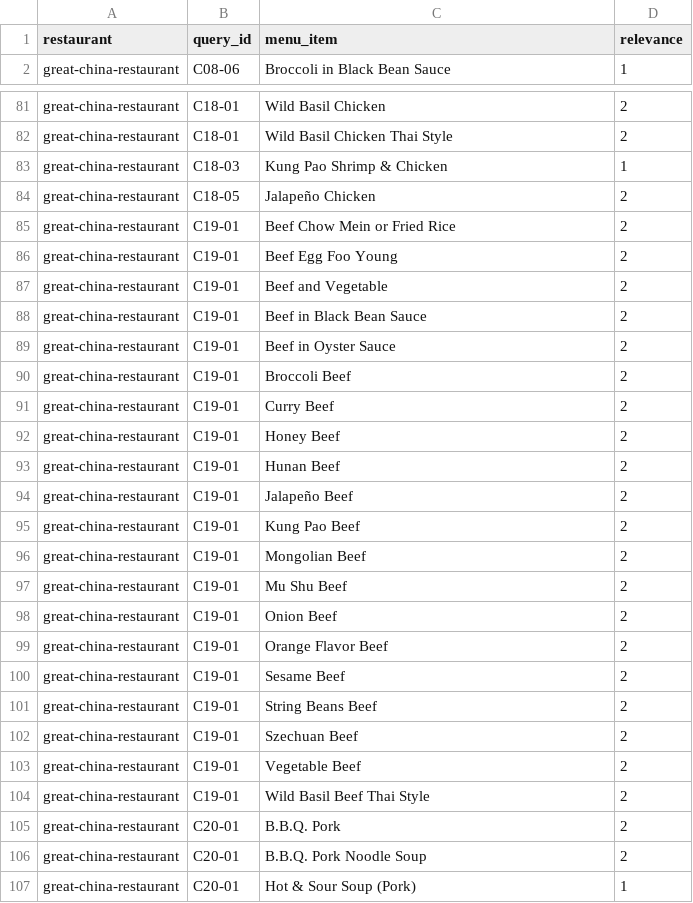
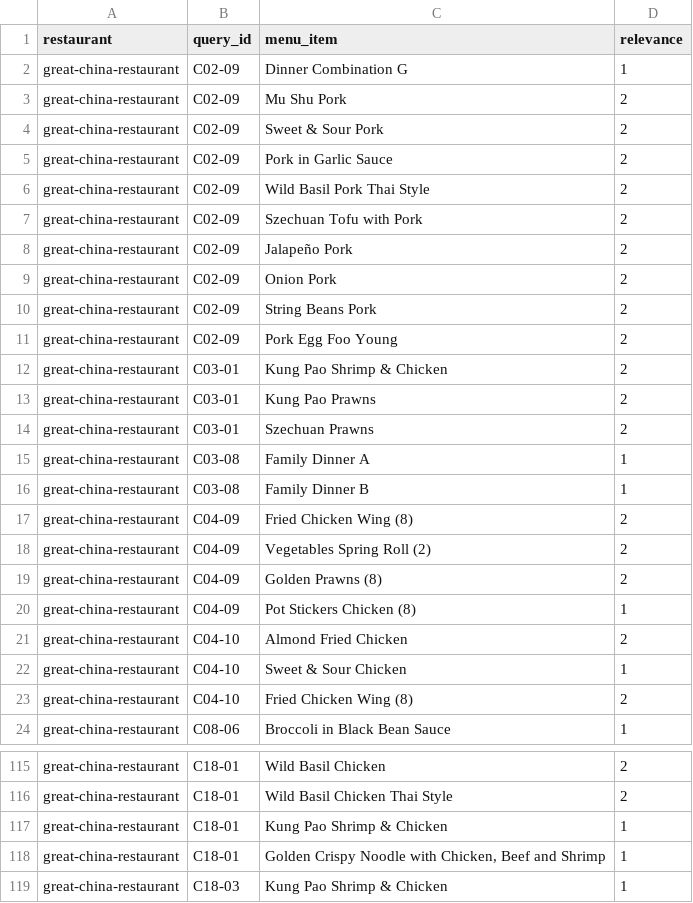
Before and after one commit to ahsank/restaurant-search, a CSV file: data/queries/relevance_great-china-restaurant.csv, drawn as a sheet; only a part is shown, gaps mark what is left out; the shorter side is filled out with more unchanged rows; the diff covers the shown part only.

```diff
--- a/data/queries/relevance_great-china-restaurant.csv
+++ b/data/queries/relevance_great-china-restaurant.csv
@@ -1,2 +1,24 @@
 restaurant,query_id,menu_item,relevance
+great-china-restaurant,C02-09,Dinner Combination G,1
+great-china-restaurant,C02-09,Mu Shu Pork,2
+great-china-restaurant,C02-09,Sweet & Sour Pork,2
+great-china-restaurant,C02-09,Pork in Garlic Sauce,2
+great-china-restaurant,C02-09,Wild Basil Pork Thai Style,2
+great-china-restaurant,C02-09,Szechuan Tofu with Pork,2
+great-china-restaurant,C02-09,Jalapeño Pork,2
+great-china-restaurant,C02-09,Onion Pork,2
+great-china-restaurant,C02-09,String Beans Pork,2
+great-china-restaurant,C02-09,Pork Egg Foo Young,2
+great-china-restaurant,C03-01,Kung Pao Shrimp & Chicken,2
+great-china-restaurant,C03-01,Kung Pao Prawns,2
+great-china-restaurant,C03-01,Szechuan Prawns,2
+great-china-restaurant,C03-08,Family Dinner A,1
+great-china-restaurant,C03-08,Family Dinner B,1
+great-china-restaurant,C04-09,Fried Chicken Wing (8),2
+great-china-restaurant,C04-09,Vegetables Spring Roll (2),2
+great-china-restaurant,C04-09,Golden Prawns (8),2
+great-china-restaurant,C04-09,Pot Stickers Chicken (8),1
+great-china-restaurant,C04-10,Almond Fried Chicken,2
+great-china-restaurant,C04-10,Sweet & Sour Chicken,1
+great-china-restaurant,C04-10,Fried Chicken Wing (8),2
 great-china-restaurant,C08-06,Broccoli in Black Bean Sauce,1
@@ -82,2 +116,4 @@ great-china-restaurant,C18-01,Wild Basil Chicken,2
 great-china-restaurant,C18-01,Wild Basil Chicken Thai Style,2
+great-china-restaurant,C18-01,Kung Pao Shrimp & Chicken,1
+great-china-restaurant,C18-01,"Golden Crispy Noodle with Chicken, Beef and Shrimp",1
 great-china-restaurant,C18-03,Kung Pao Shrimp & Chicken,1
```
Also changed, not shown: 18 added rows elsewhere in this file, data/queries/relevance_anthonys-homeport.csv, data/queries/relevance_bella-italia.csv, 7 other files.
